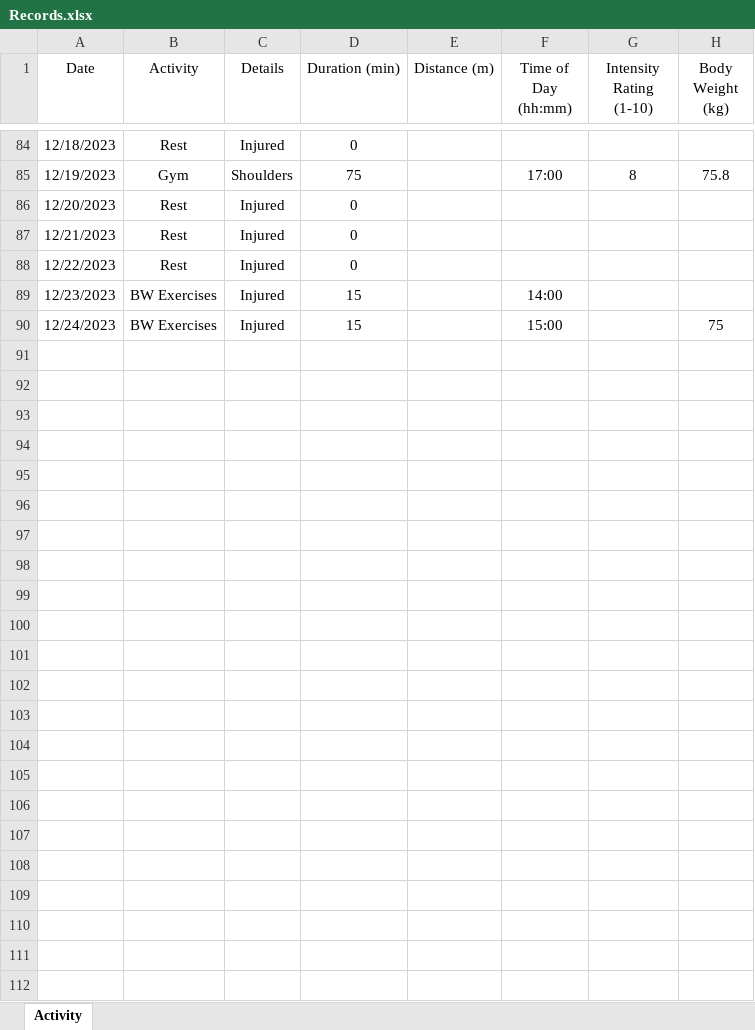
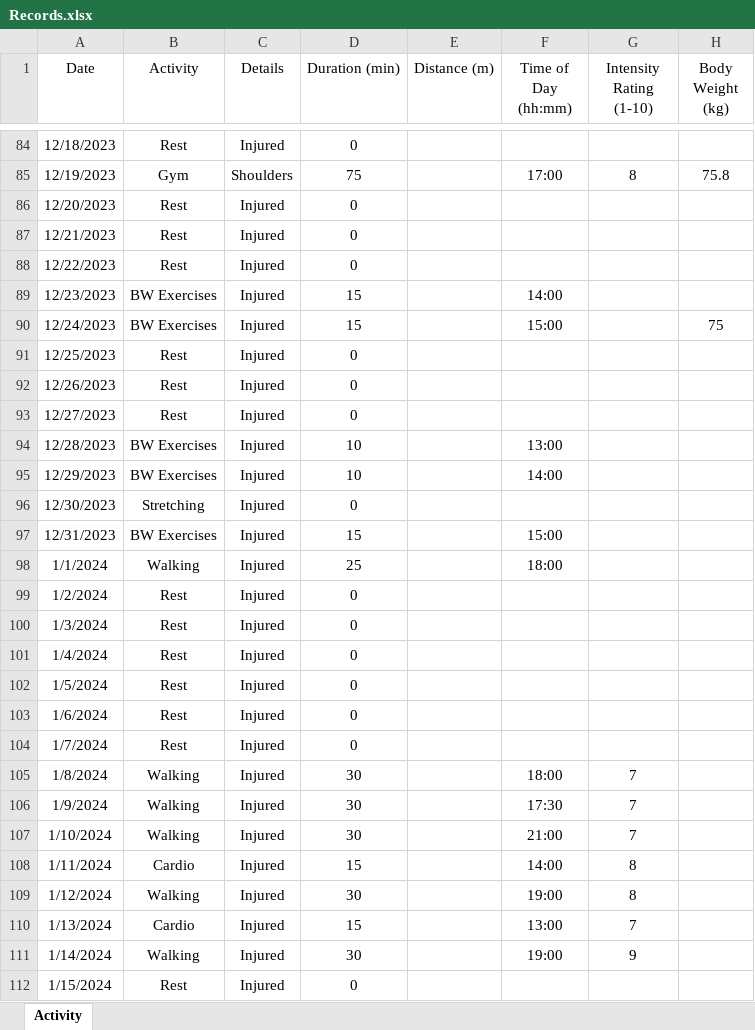
Before and after one commit to rohin-nayar/Transition, an Excel workbook: Data/Records.xlsx, sheet Activity, drawn as a sheet; only a part is shown, gaps mark what is left out; values as stored, in another font and other column widths than the file's, no borders; the diff names each change by its address in the sheet, - before the commit and + after, or states it on an @@ line.

Commit message:
Updated exercis records with injury period

```diff
--- a/Data/Records.xlsx (sheet Activity)
+++ b/Data/Records.xlsx (sheet Activity)
+row 91: 12/25/2023 | Rest | Injured | 0
+row 92: 12/26/2023 | Rest | Injured | 0
+row 93: 12/27/2023 | Rest | Injured | 0
+row 94: 12/28/2023 | BW Exercises | Injured | 10 |  | 13:00
+row 95: 12/29/2023 | BW Exercises | Injured | 10 |  | 14:00
+row 96: 12/30/2023 | Stretching | Injured | 0
+row 97: 12/31/2023 | BW Exercises | Injured | 15 |  | 15:00
+row 98: 1/1/2024 | Walking | Injured | 25 |  | 18:00
+row 99: 1/2/2024 | Rest | Injured | 0
+row 100: 1/3/2024 | Rest | Injured | 0
+row 101: 1/4/2024 | Rest | Injured | 0
+row 102: 1/5/2024 | Rest | Injured | 0
+row 103: 1/6/2024 | Rest | Injured | 0
+row 104: 1/7/2024 | Rest | Injured | 0
+row 105: 1/8/2024 | Walking | Injured | 30 |  | 18:00 | 7
+row 106: 1/9/2024 | Walking | Injured | 30 |  | 17:30 | 7
+row 107: 1/10/2024 | Walking | Injured | 30 |  | 21:00 | 7
+row 108: 1/11/2024 | Cardio | Injured | 15 |  | 14:00 | 8
+row 109: 1/12/2024 | Walking | Injured | 30 |  | 19:00 | 8
+row 110: 1/13/2024 | Cardio | Injured | 15 |  | 13:00 | 7
+row 111: 1/14/2024 | Walking | Injured | 30 |  | 19:00 | 9
+row 112: 1/15/2024 | Rest | Injured | 0
```
